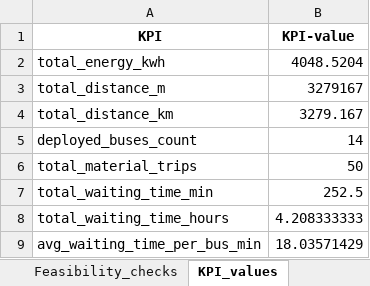
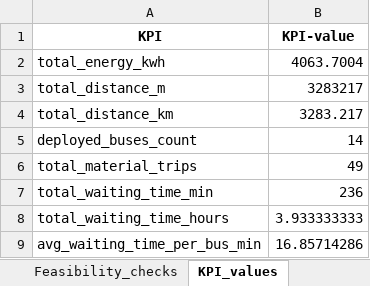
Before and after one commit to FeevanZoghel/Project_5, an Excel workbook: Improved_plan_Feasibility_and_KPI_results.xlsx, sheet KPI_values, drawn as a sheet; values as stored, in another font and other column widths than the file's, no borders; the diff names each change by its address in the sheet, - before the commit and + after, or states it on an @@ line.

```diff
--- a/Improved_plan_Feasibility_and_KPI_results.xlsx (sheet KPI_values)
+++ b/Improved_plan_Feasibility_and_KPI_results.xlsx (sheet KPI_values)
-B2 (KPI-value): 4048.5204
+B2 (KPI-value): 4063.7004
-B3 (KPI-value): 3279167
+B3 (KPI-value): 3283217
-B4 (KPI-value): 3279.167
+B4 (KPI-value): 3283.217
-B6 (KPI-value): 50
+B6 (KPI-value): 49
-B7 (KPI-value): 252.5
+B7 (KPI-value): 236
-B8 (KPI-value): 4.208333333
+B8 (KPI-value): 3.933333333
-B9 (KPI-value): 18.03571429
+B9 (KPI-value): 16.85714286
```
Also changed, not shown: sheet Feasibility_checks, 2 other files.
